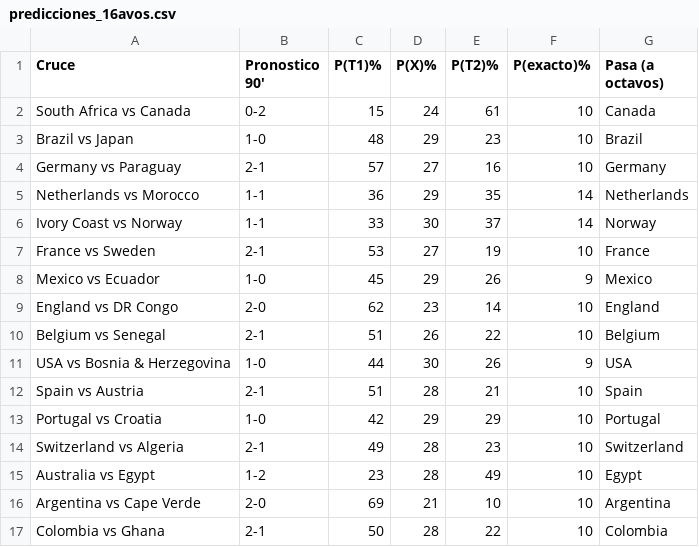
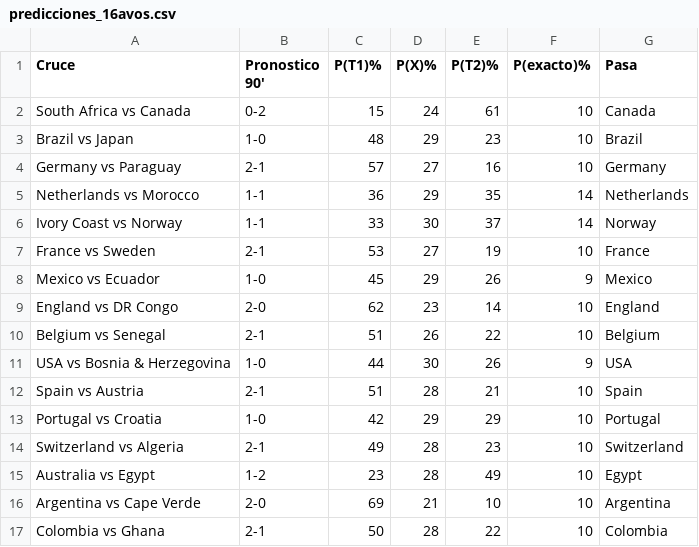
Before and after one commit to tomassanz/penca-mundial-2026, a CSV file: predicciones_16avos.csv, drawn as a sheet.

```diff
--- a/predicciones_16avos.csv
+++ b/predicciones_16avos.csv
@@ -1,2 +1,2 @@
-Cruce,Pronostico 90',P(T1)%,P(X)%,P(T2)%,P(exacto)%,Pasa (a octavos)
+Cruce,Pronostico 90',P(T1)%,P(X)%,P(T2)%,P(exacto)%,Pasa
 South Africa vs Canada,0-2,15,24,61,10,Canada
```
Also changed, not shown: 2 other files.
